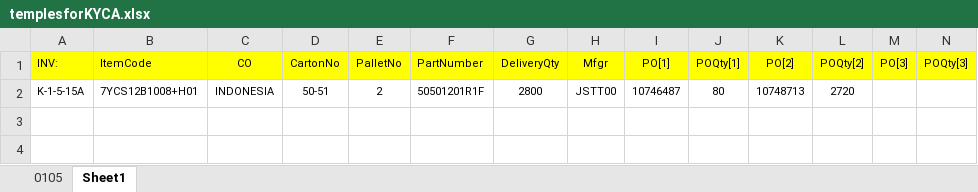
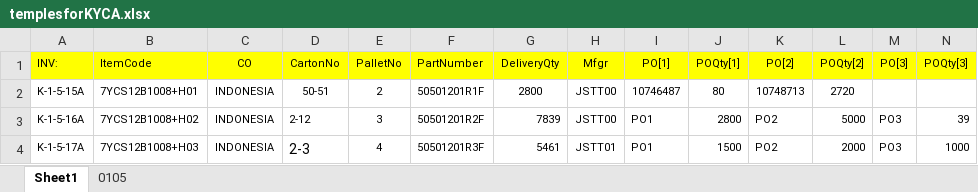
Before and after one commit to xlgwr/pie, an Excel workbook: FrmPIE/0temple/templesforKYCA.xlsx, sheet Sheet1, drawn as a sheet; only a part is shown; values as stored, in another font and other column widths than the file's, no borders; rows hold the shown columns only; the diff names each change by its address in the sheet, - before the commit and + after, or states it on an @@ line.

Commit message:
fix bug for kyca

```diff
--- a/FrmPIE/0temple/templesforKYCA.xlsx (sheet Sheet1)
+++ b/FrmPIE/0temple/templesforKYCA.xlsx (sheet Sheet1)
@@ sheet tab order changed: Sheet1 | 0105 @@
+row 3: K-1-5-16A | 7YCS12B1008+H02 | INDONESIA | 2-12 | 3 | 50501201R2F | 7839 | JSTT00 | PO1 | 2800 | PO2 | 5000 | PO3 | 39
+row 4: K-1-5-17A | 7YCS12B1008+H03 | INDONESIA | 2-3 | 4 | 50501201R3F | 5461 | JSTT01 | PO1 | 1500 | PO2 | 2000 | PO3 | 1000
```
Also changed, not shown: 1 other file.
